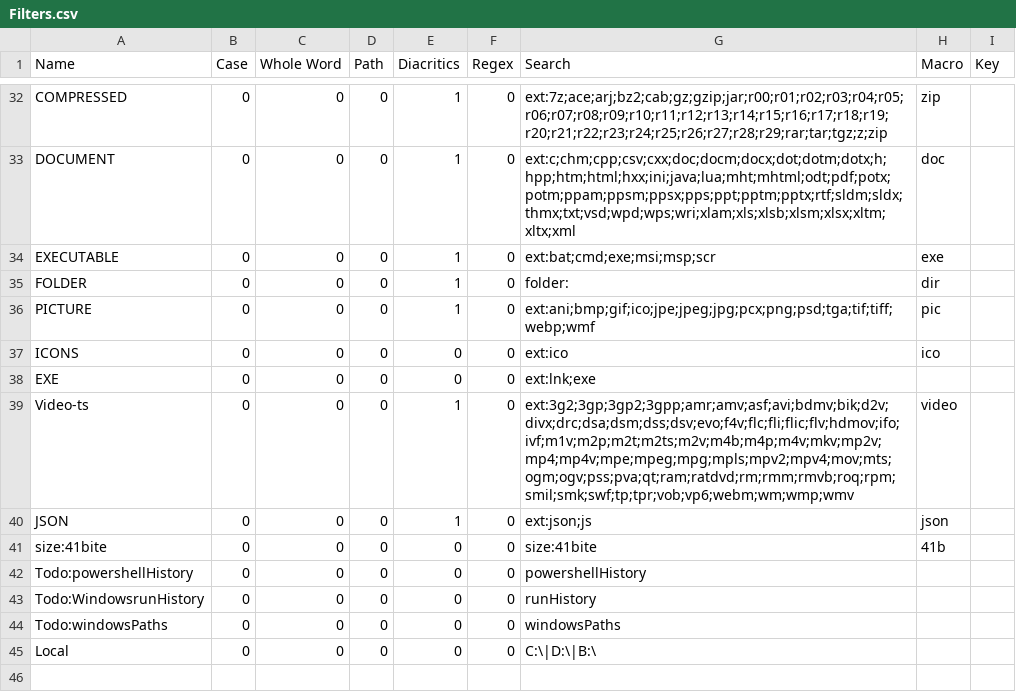
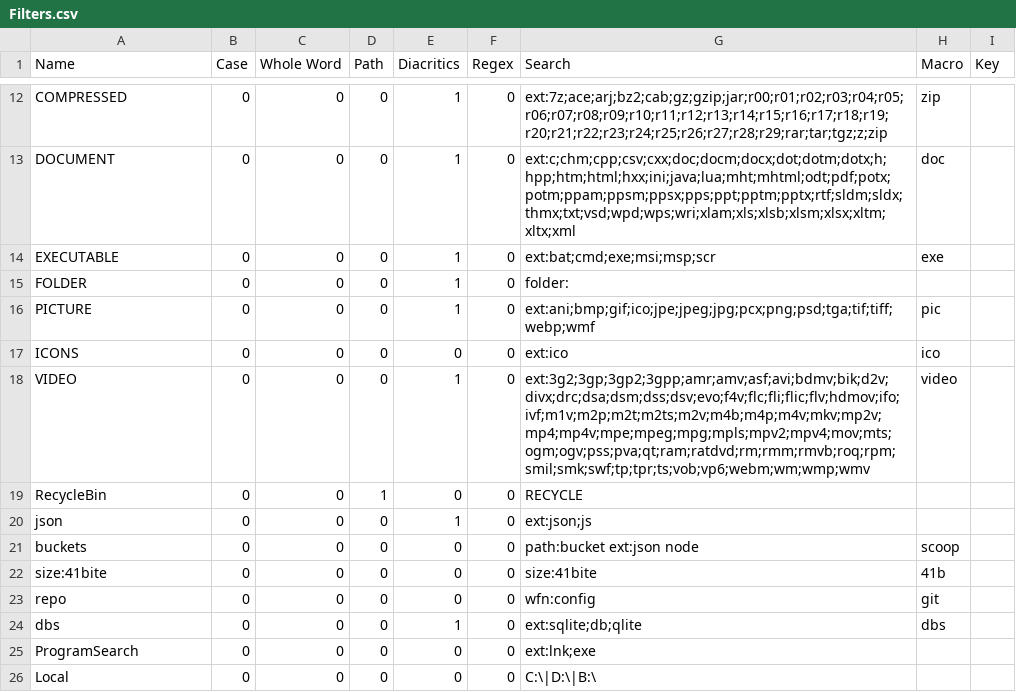
Before and after one commit to perXautomatik/dotfiles, a CSV file: AppData/Roaming/Everything/Filters.csv, drawn as a sheet; only a part is shown, gaps mark what is left out; the diff covers the shown part only.

```diff
--- a/AppData/Roaming/Everything/Filters.csv
+++ b/AppData/Roaming/Everything/Filters.csv
@@ -34,12 +14,13 @@ Name,Case,Whole Word,Path,Diacritics,Regex,Search,Macro,Key
 "EXECUTABLE",0,0,0,1,0,"ext:bat;cmd;exe;msi;msp;scr","exe",
-"FOLDER",0,0,0,1,0,"folder:","dir",
+"FOLDER",0,0,0,1,0,"folder:",,
 "PICTURE",0,0,0,1,0,"ext:ani;bmp;gif;ico;jpe;jpeg;jpg;pcx;png;psd;tga;tif;tiff;webp;wmf","pic",
 "ICONS",0,0,0,0,0,"ext:ico","ico",
-"EXE",0,0,0,0,0,"ext:lnk;exe",,
-"Video-ts",0,0,0,1,0,"ext:3g2;3gp;3gp2;3gpp;amr;amv;asf;avi;bdmv;bik;d2v;divx;drc;dsa;dsm;dss;dsv;evo;f4v;flc;fli;flic;flv;hdmov;ifo;ivf;m1v;m2p;m2t;m2ts;m2v;m4b;m4p;m4v;mkv;mp2v;mp4;mp4v;mpe;mpeg;mpg;mpls;mpv2;mpv4;mov;mts;ogm;ogv;pss;pva;qt;ram;ratdvd;rm;rmm;rmvb;roq;rpm;smil;smk;swf;tp;tpr;vob;vp6;webm;wm;wmp;wmv","video",
-"JSON",0,0,0,1,0,"ext:json;js","json",
+"VIDEO",0,0,0,1,0,"ext:3g2;3gp;3gp2;3gpp;amr;amv;asf;avi;bdmv;bik;d2v;divx;drc;dsa;dsm;dss;dsv;evo;f4v;flc;fli;flic;flv;hdmov;ifo;ivf;m1v;m2p;m2t;m2ts;m2v;m4b;m4p;m4v;mkv;mp2v;mp4;mp4v;mpe;mpeg;mpg;mpls;mpv2;mpv4;mov;mts;ogm;ogv;pss;pva;qt;ram;ratdvd;rm;rmm;rmvb;roq;rpm;smil;smk;swf;tp;tpr;ts;vob;vp6;webm;wm;wmp;wmv","video",
+"RecycleBin",0,0,1,0,0,"RECYCLE",,
+"json",0,0,0,1,0,"ext:json;js",,
+"buckets",0,0,0,0,0,"path:bucket ext:json node","scoop",
 "size:41bite",0,0,0,0,0,"size:41bite","41b",
-"Todo:powershellHistory",0,0,0,0,0,"powershellHistory",,
-"Todo:WindowsrunHistory",0,0,0,0,0,"runHistory",,
-"Todo:windowsPaths",0,0,0,0,0,"windowsPaths",,
+"repo",0,0,0,0,0,"wfn:config ","git",
+"dbs",0,0,0,1,0,"ext:sqlite;db;qlite","dbs",
+"ProgramSearch",0,0,0,0,0,"ext:lnk;exe",,
 "Local",0,0,0,0,0,"C:\|D:\|B:\",,
```
Also changed, not shown: 20 removed rows and 7 edited cells elsewhere in this file, AppData/Roaming/Everything/Run History.csv, 2 other files.
